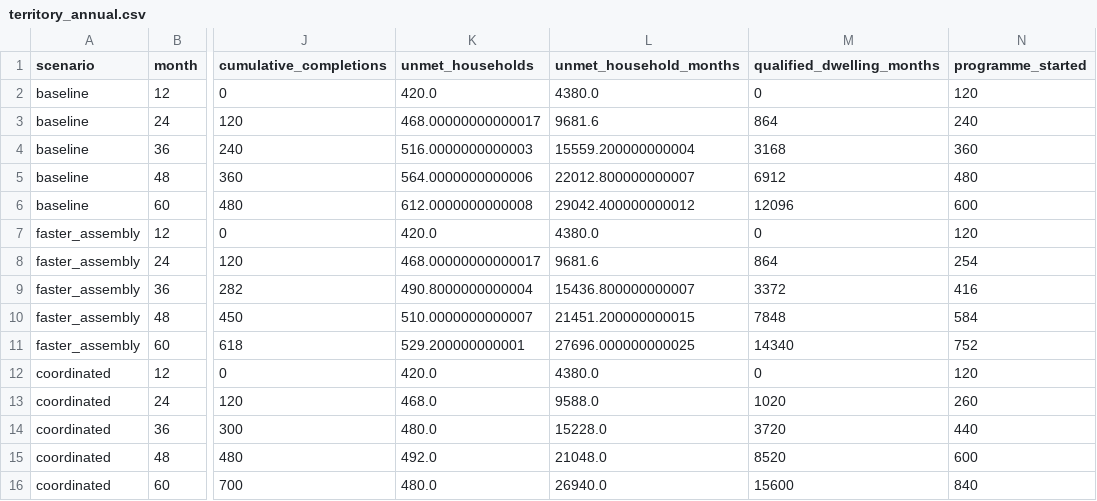
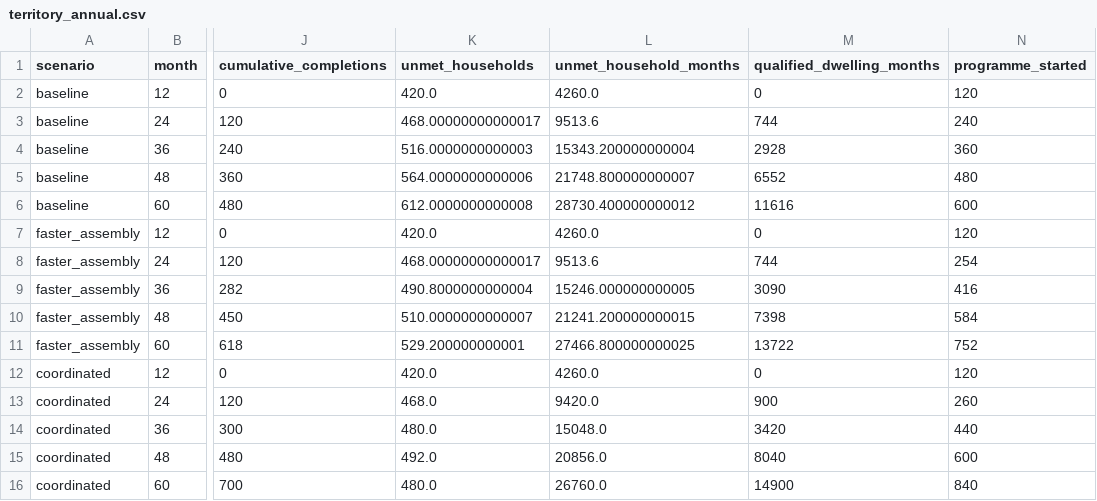
Before and after one commit to iamgoncalo/housing-timing-construction-2026, a CSV file: data/territory_annual.csv, drawn as a sheet; only a part is shown, gaps mark what is left out; the diff names each change by its address in the sheet, - before the commit and + after, or states it on an @@ line.

```diff
--- a/data/territory_annual.csv
+++ b/data/territory_annual.csv
-L2 (unmet_household_months): 4380.0
+L2 (unmet_household_months): 4260.0
-L3 (unmet_household_months): 9681.6
+L3 (unmet_household_months): 9513.6
-M3 (qualified_dwelling_months): 864
+M3 (qualified_dwelling_months): 744
-L4 (unmet_household_months): 15559.200000000004
+L4 (unmet_household_months): 15343.200000000004
-M4 (qualified_dwelling_months): 3168
+M4 (qualified_dwelling_months): 2928
-L5 (unmet_household_months): 22012.800000000007
+L5 (unmet_household_months): 21748.800000000007
-M5 (qualified_dwelling_months): 6912
+M5 (qualified_dwelling_months): 6552
-L6 (unmet_household_months): 29042.400000000012
+L6 (unmet_household_months): 28730.400000000012
-M6 (qualified_dwelling_months): 12096
+M6 (qualified_dwelling_months): 11616
-L7 (unmet_household_months): 4380.0
+L7 (unmet_household_months): 4260.0
-L8 (unmet_household_months): 9681.6
+L8 (unmet_household_months): 9513.6
-M8 (qualified_dwelling_months): 864
+M8 (qualified_dwelling_months): 744
-L9 (unmet_household_months): 15436.800000000007
+L9 (unmet_household_months): 15246.000000000005
-M9 (qualified_dwelling_months): 3372
+M9 (qualified_dwelling_months): 3090
-L10 (unmet_household_months): 21451.200000000015
+L10 (unmet_household_months): 21241.200000000015
-M10 (qualified_dwelling_months): 7848
+M10 (qualified_dwelling_months): 7398
-L11 (unmet_household_months): 27696.000000000025
+L11 (unmet_household_months): 27466.800000000025
-M11 (qualified_dwelling_months): 14340
+M11 (qualified_dwelling_months): 13722
-L12 (unmet_household_months): 4380.0
+L12 (unmet_household_months): 4260.0
-L13 (unmet_household_months): 9588.0
+L13 (unmet_household_months): 9420.0
-M13 (qualified_dwelling_months): 1020
+M13 (qualified_dwelling_months): 900
-L14 (unmet_household_months): 15228.0
+L14 (unmet_household_months): 15048.0
-M14 (qualified_dwelling_months): 3720
+M14 (qualified_dwelling_months): 3420
-L15 (unmet_household_months): 21048.0
+L15 (unmet_household_months): 20856.0
-M15 (qualified_dwelling_months): 8520
+M15 (qualified_dwelling_months): 8040
-L16 (unmet_household_months): 26940.0
+L16 (unmet_household_months): 26760.0
-M16 (qualified_dwelling_months): 15600
+M16 (qualified_dwelling_months): 14900
```
Also changed, not shown: data/territory_monthly.csv, data/territory_summary.csv, 9 other files.
